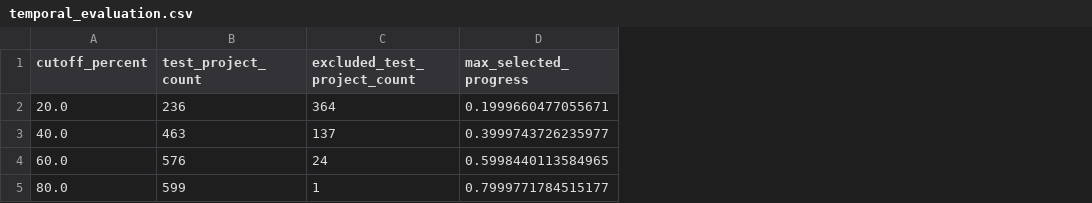
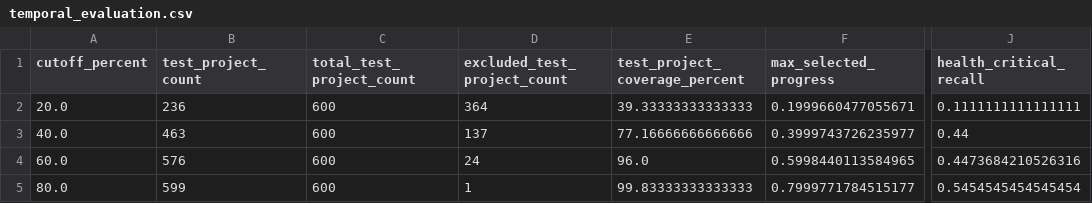
Before and after one commit to heiandavi-boop/tallerfina3, a CSV file: reports/0.9.0-academic/temporal_evaluation.csv, drawn as a sheet; only a part is shown, gaps mark what is left out; the diff names each change by its address in the sheet, - before the commit and + after, or states it on an @@ line.

```diff
--- a/reports/0.9.0-academic/temporal_evaluation.csv
+++ b/reports/0.9.0-academic/temporal_evaluation.csv
+column C (total_test_project_count), rows 2-5: all 600
+column E (test_project_coverage_percent), rows 2-5: 39.33333333333333 | 77.16666666666666 | 96.0 | 99.83333333333333
+column J (health_critical_recall), rows 2-5: 0.1111111111111111 | 0.44 | 0.4473684210526316 | 0.5454545454545454
```
Also changed, not shown: reports/0.9.0-academic/feature_importance_cost.csv, reports/0.9.0-academic/feature_importance_delay.csv, 22 other files.
